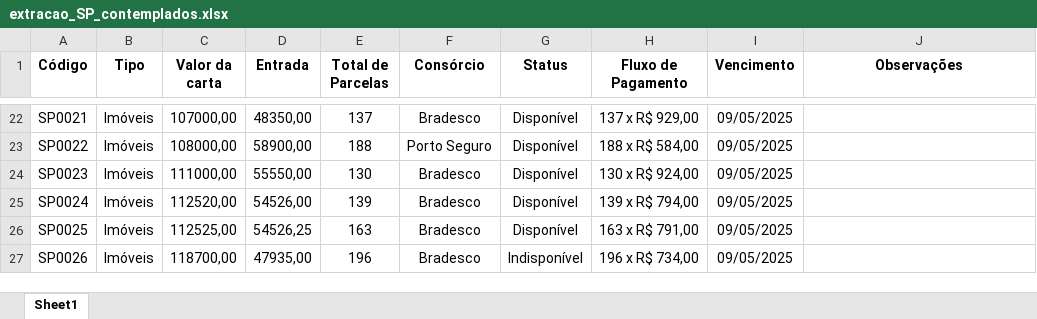
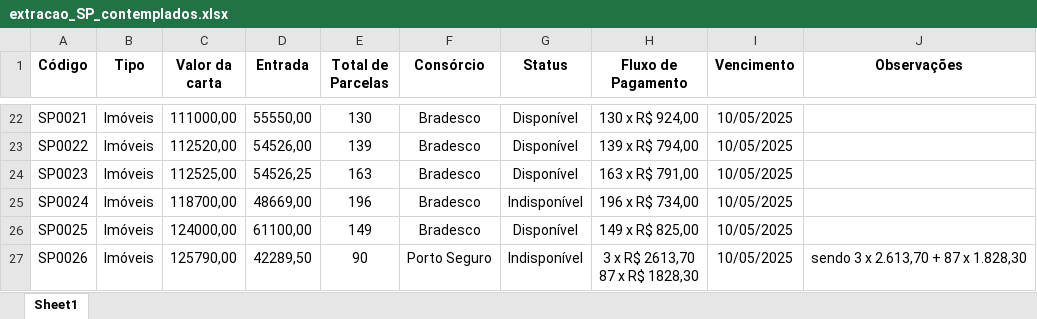
Before and after one commit to NiraslabDEV/AcheosConteplados, an Excel workbook: scraper-completo/DADOS EXTRAIDOS/extracao_SP_contemplados.xlsx, sheet Sheet1, drawn as a sheet; only a part is shown, gaps mark what is left out; values as stored, in another font and other column widths than the file's, no borders; ↵ is a line break in a cell; the diff covers the shown part only; the diff names each change by its address in the sheet, - before the commit and + after, or states it on an @@ line.

```diff
--- a/scraper-completo/DADOS EXTRAIDOS/extracao_SP_contemplados.xlsx (sheet Sheet1)
+++ b/scraper-completo/DADOS EXTRAIDOS/extracao_SP_contemplados.xlsx (sheet Sheet1)
-C22 (Valor da carta): 107000,00
+C22 (Valor da carta): 111000,00
-D22 (Entrada): 48350,00
+D22 (Entrada): 55550,00
-E22 (Total de Parcelas): 137
+E22 (Total de Parcelas): 130
-H22 (Fluxo de Pagamento): 137 x R$ 929,00
+H22 (Fluxo de Pagamento): 130 x R$ 924,00
-I22:I27 (Vencimento): 09/05/2025
+I22:I27 (Vencimento): 10/05/2025
-C23 (Valor da carta): 108000,00
+C23 (Valor da carta): 112520,00
-D23 (Entrada): 58900,00
+D23 (Entrada): 54526,00
-E23 (Total de Parcelas): 188
+E23 (Total de Parcelas): 139
-F23 (Consórcio): Porto Seguro
+F23 (Consórcio): Bradesco
-H23 (Fluxo de Pagamento): 188 x R$ 584,00
+H23 (Fluxo de Pagamento): 139 x R$ 794,00
-C24 (Valor da carta): 111000,00
+C24 (Valor da carta): 112525,00
-D24 (Entrada): 55550,00
+D24 (Entrada): 54526,25
-E24 (Total de Parcelas): 130
+E24 (Total de Parcelas): 163
-H24 (Fluxo de Pagamento): 130 x R$ 924,00
+H24 (Fluxo de Pagamento): 163 x R$ 791,00
-C25 (Valor da carta): 112520,00
+C25 (Valor da carta): 118700,00
-D25 (Entrada): 54526,00
+D25 (Entrada): 48669,00
-E25 (Total de Parcelas): 139
+E25 (Total de Parcelas): 196
-G25 (Status): Disponível
+G25 (Status): Indisponível
-H25 (Fluxo de Pagamento): 139 x R$ 794,00
+H25 (Fluxo de Pagamento): 196 x R$ 734,00
-C26 (Valor da carta): 112525,00
+C26 (Valor da carta): 124000,00
-D26 (Entrada): 54526,25
+D26 (Entrada): 61100,00
-E26 (Total de Parcelas): 163
+E26 (Total de Parcelas): 149
-H26 (Fluxo de Pagamento): 163 x R$ 791,00
+H26 (Fluxo de Pagamento): 149 x R$ 825,00
-C27 (Valor da carta): 118700,00
+C27 (Valor da carta): 125790,00
-D27 (Entrada): 47935,00
+D27 (Entrada): 42289,50
-E27 (Total de Parcelas): 196
+E27 (Total de Parcelas): 90
-F27 (Consórcio): Bradesco
+F27 (Consórcio): Porto Seguro
-H27 (Fluxo de Pagamento): 196 x R$ 734,00
+H27 (Fluxo de Pagamento): 3 x R$ 2613,70 ↵ 87 x R$ 1828,30
-J27 (Observações): (empty)
+J27 (Observações): sendo 3 x 2.613,70 + 87 x 1.828,30
```
Also changed, not shown: 452 edited cells elsewhere in this sheet, scraper-completo/DADOS EXTRAIDOS/consorcio_contemplado_base.xlsx, scraper-completo/DADOS EXTRAIDOS/extracao_cartascontempladas.xlsx, 11 other files.
